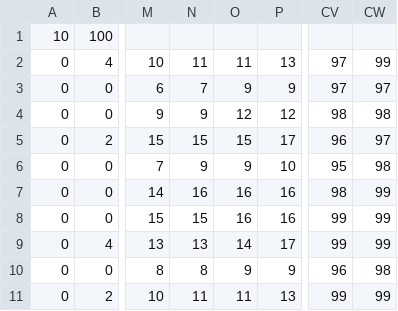
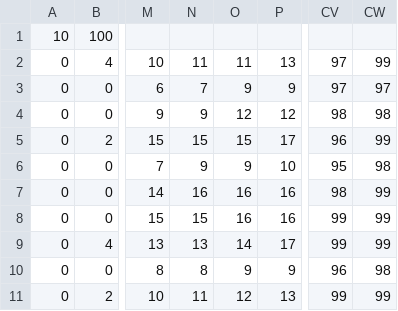
Before and after one commit to ismailnajah/Ressource_Allocation_Problem_DP, a CSV file: sorted.csv, drawn as a sheet; only a part is shown, gaps mark what is left out; the diff names each change by its address in the sheet, - before the commit and + after, or states it on an @@ line.

```diff
--- a/sorted.csv
+++ b/sorted.csv
-CW5: 97
+CW5: 99
-O11: 11
+O11: 12
```
Also changed, not shown: 5 other files.
